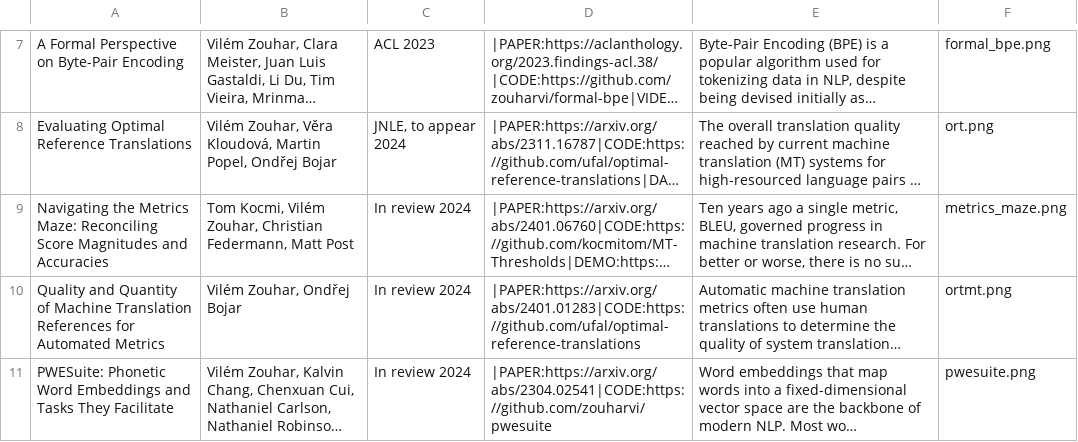
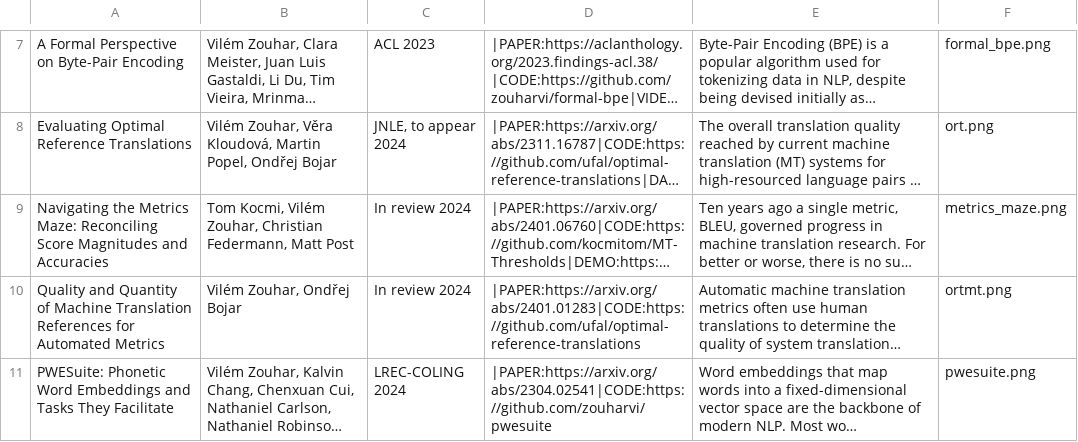
Before and after one commit to zouharvi/zouharvi, a CSV file: pages/publications.csv, drawn as a sheet; only a part is shown, gaps mark what is left out; long unchanged cells end in …; the diff covers the shown part only; the diff names each change by its address in the sheet, - before the commit and + after, or states it on an @@ line.

```diff
--- a/pages/publications.csv
+++ b/pages/publications.csv
-C11: In review 2024
+C11: LREC-COLING 2024
```
Also changed, not shown: 1 added row elsewhere in this file, 1 other file.
